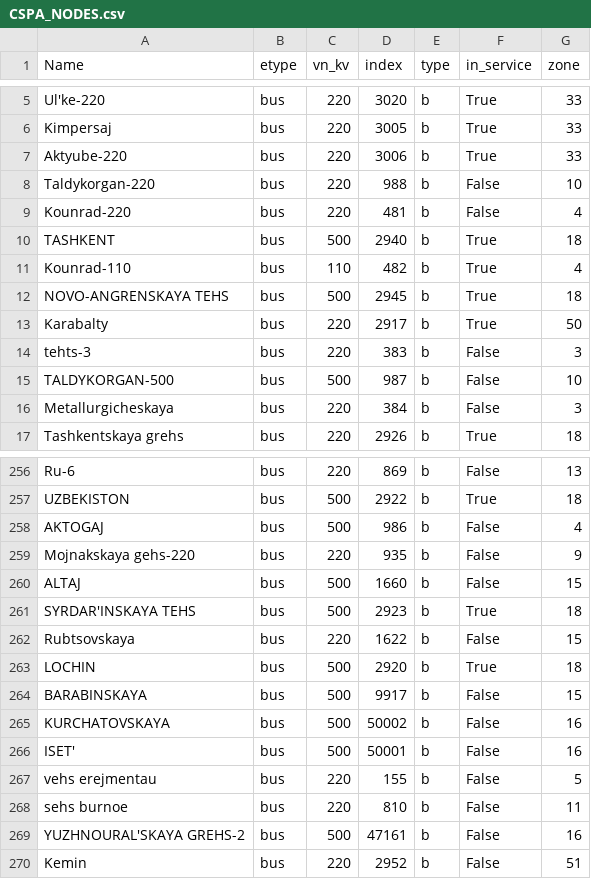
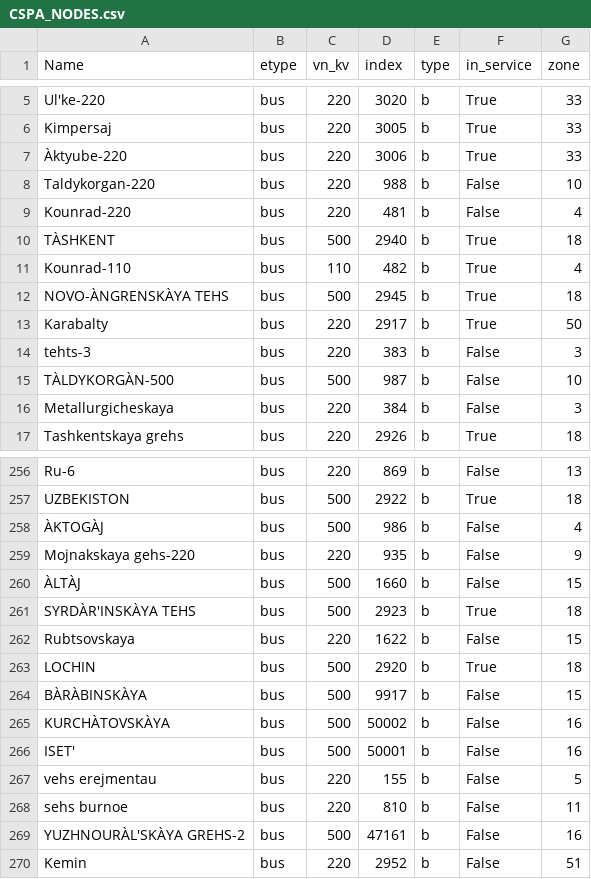
Before and after one commit to AzamatIlyasov/pandafp, a CSV file: demo/EMS/CSPA_NODES.csv, drawn as a sheet; only a part is shown, gaps mark what is left out; the diff covers the shown part only; the diff names each change by its address in the sheet, - before the commit and + after, or states it on an @@ line.

```diff
--- a/demo/EMS/CSPA_NODES.csv
+++ b/demo/EMS/CSPA_NODES.csv
-A7 (Name): Аktyube-220
+A7 (Name): Àktyube-220
-A10 (Name): TАSHKENT
+A10 (Name): TÀSHKENT
-A12 (Name): NOVO-АNGRENSKАYA TEHS
+A12 (Name): NOVO-ÀNGRENSKÀYA TEHS
-A15 (Name): TАLDYKORGАN-500
+A15 (Name): TÀLDYKORGÀN-500
-A258 (Name): АKTOGАJ
+A258 (Name): ÀKTOGÀJ
-A260 (Name): АLTАJ
+A260 (Name): ÀLTÀJ
-A261 (Name): SYRDАR'INSKАYA TEHS
+A261 (Name): SYRDÀR'INSKÀYA TEHS
-A264 (Name): BАRАBINSKАYA
+A264 (Name): BÀRÀBINSKÀYA
-A265 (Name): KURCHАTOVSKАYA
+A265 (Name): KURCHÀTOVSKÀYA
-A269 (Name): YUZHNOURАL'SKАYA GREHS-2
+A269 (Name): YUZHNOURÀL'SKÀYA GREHS-2
```
Also changed, not shown: 49 edited cells elsewhere in this file, demo/EMS/CSPA_TRAFO.csv, 8 other files.
